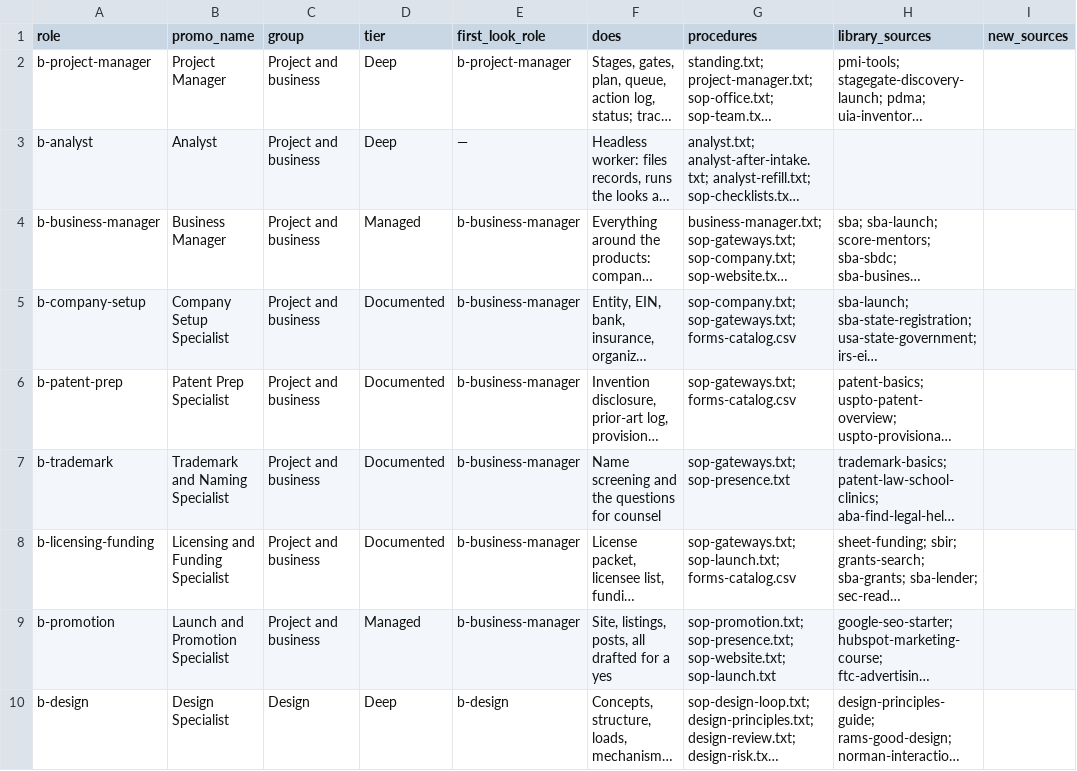
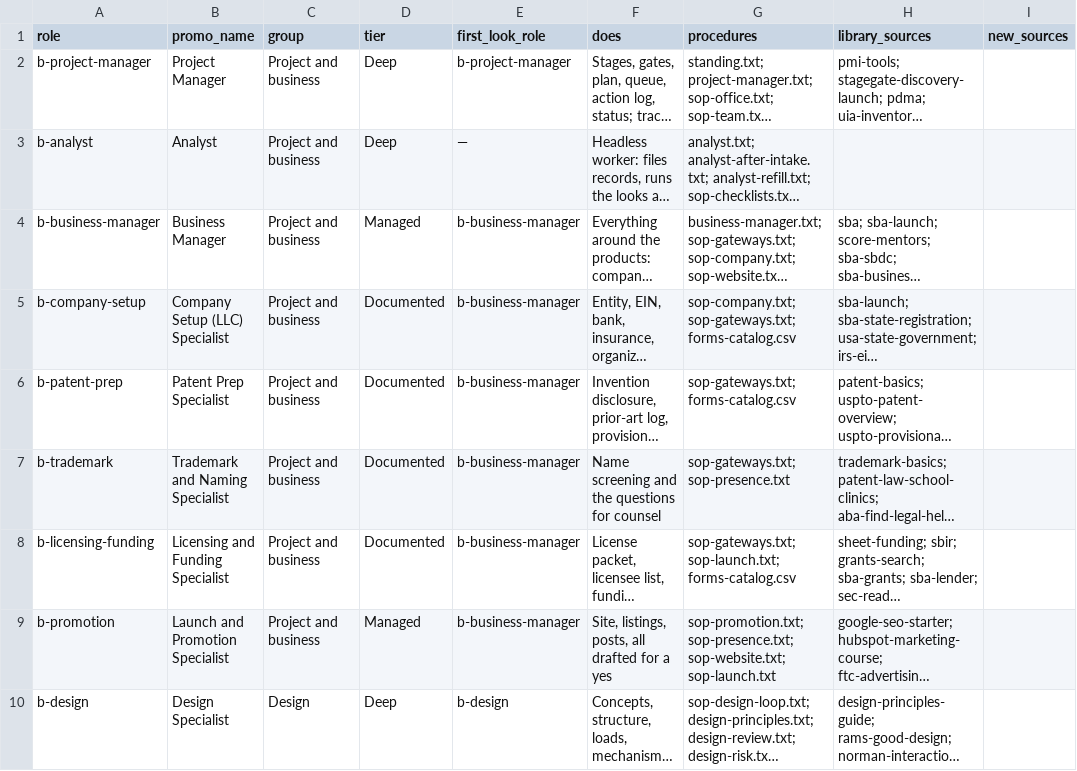
Before and after one commit to mminwi/an-creation-office, a CSV file: specialists/roles.csv, drawn as a sheet; only a part is shown; long unchanged cells end in …; the diff names each change by its address in the sheet, - before the commit and + after, or states it on an @@ line.

```diff
--- a/specialists/roles.csv
+++ b/specialists/roles.csv
-B5 (promo_name): Company Setup Specialist
+B5 (promo_name): Company Setup (LLC) Specialist
```
Also changed, not shown: 6 other files.
